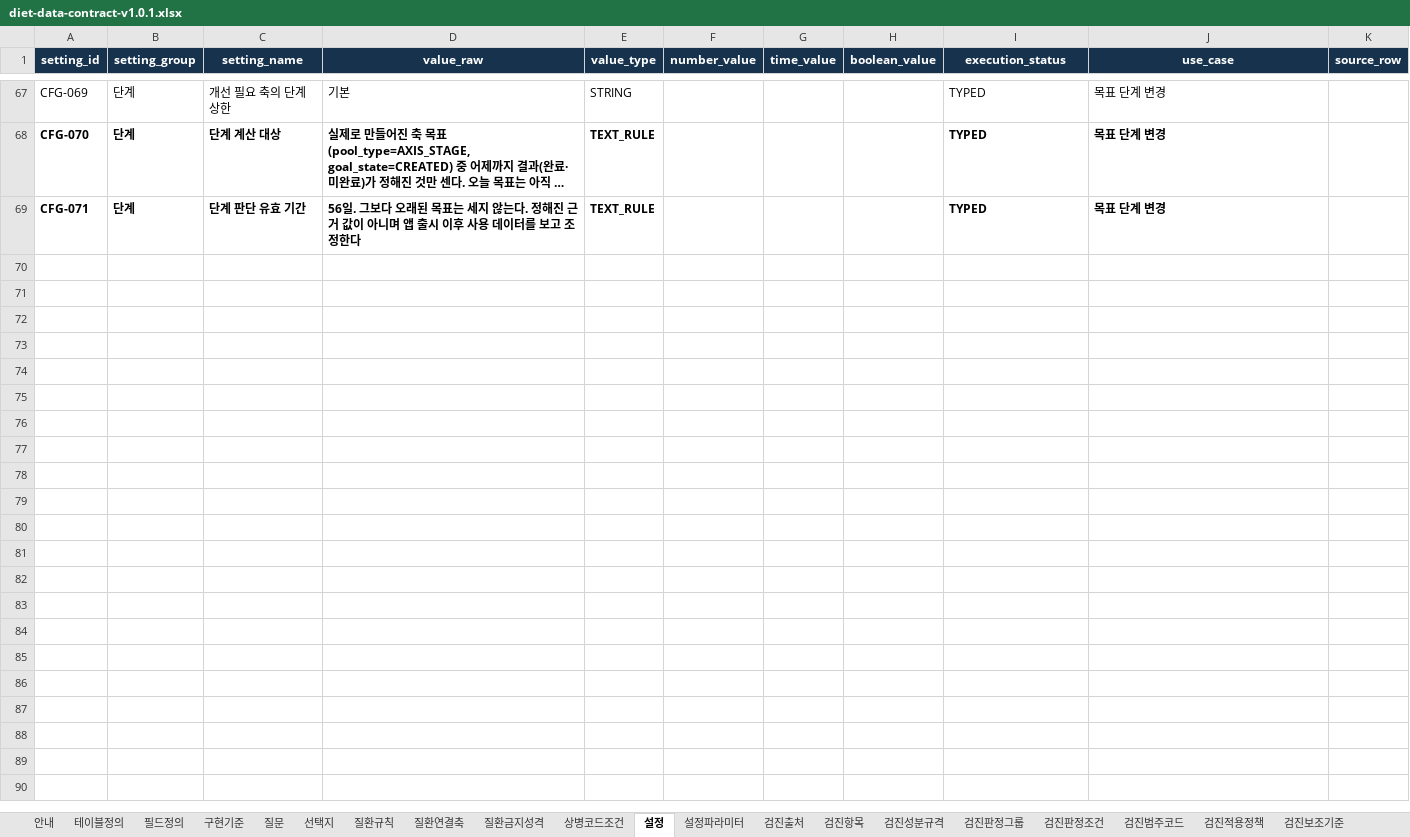
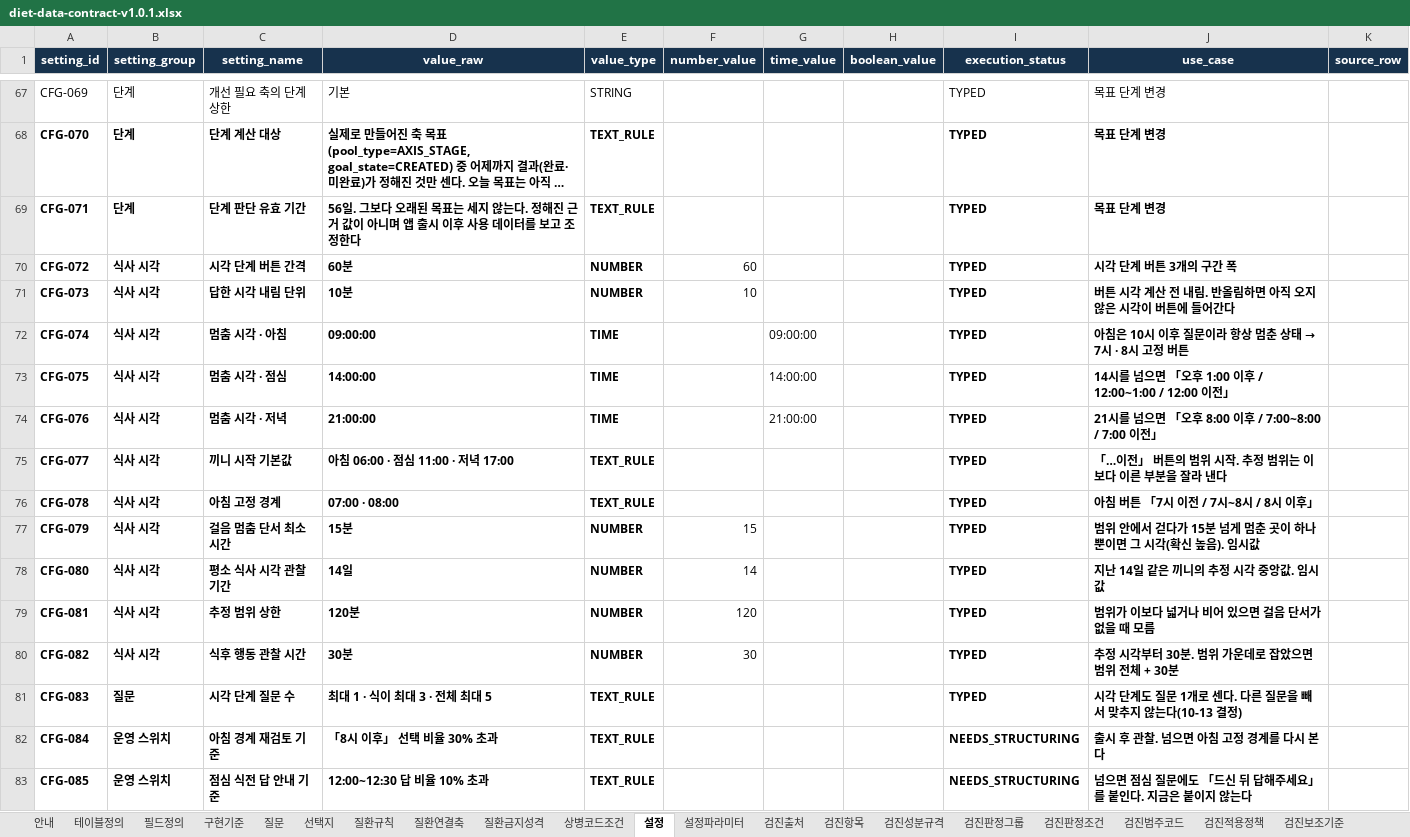
Before and after one commit to srleeinkorea/maireport-rsna-demo-k7x9m2q8v4n6, an Excel workbook: files/diet-data-contract-v1.0.1.xlsx, sheet 설정, drawn as a sheet; only a part is shown, gaps mark what is left out; long unchanged cells end in …; values as stored, in another font and other column widths than the file's, no borders; table styles not drawn; the diff names each change by its address in the sheet, - before the commit and + after, or states it on an @@ line.

```diff
--- a/files/diet-data-contract-v1.0.1.xlsx (sheet 설정)
+++ b/files/diet-data-contract-v1.0.1.xlsx (sheet 설정)
+row 70: CFG-072 | 식사 시각 | 시각 단계 버튼 간격 | 60분 | NUMBER | 60 |  |  | TYPED | 시각 단계 버튼 3개의 구간 폭
+row 71: CFG-073 | 식사 시각 | 답한 시각 내림 단위 | 10분 | NUMBER | 10 |  |  | TYPED | 버튼 시각 계산 전 내림. 반올림하면 아직 오지 않은 시각이 버튼에 들어간다
+row 72: CFG-074 | 식사 시각 | 멈춤 시각 · 아침 | 09:00:00 | TIME |  | 09:00:00 |  | TYPED | 아침은 10시 이후 질문이라 항상 멈춘 상태 → 7시 · 8시 고정 버튼
+row 73: CFG-075 | 식사 시각 | 멈춤 시각 · 점심 | 14:00:00 | TIME |  | 14:00:00 |  | TYPED | 14시를 넘으면 「오후 1:00 이후 / 12:00~1:00 / 12:00 이전」
+row 74: CFG-076 | 식사 시각 | 멈춤 시각 · 저녁 | 21:00:00 | TIME |  | 21:00:00 |  | TYPED | 21시를 넘으면 「오후 8:00 이후 / 7:00~8:00 / 7:00 이전」
+row 75: CFG-077 | 식사 시각 | 끼니 시작 기본값 | 아침 06:00 · 점심 11:00 · 저녁 17:00 | TEXT_RULE |  |  |  | TYPED | 「…이전」 버튼의 범위 시작. 추정 범위는 이보다 이른 부분을 잘라 낸다
+row 76: CFG-078 | 식사 시각 | 아침 고정 경계 | 07:00 · 08:00 | TEXT_RULE |  |  |  | TYPED | 아침 버튼 「7시 이전 / 7시~8시 / 8시 이후」
+row 77: CFG-079 | 식사 시각 | 걸음 멈춤 단서 최소 시간 | 15분 | NUMBER | 15 |  |  | TYPED | 범위 안에서 걷다가 15분 넘게 멈춘 곳이 하나뿐이면 그 시각(확신 높음). 임시값
+row 78: CFG-080 | 식사 시각 | 평소 식사 시각 관찰 기간 | 14일 | NUMBER | 14 |  |  | TYPED | 지난 14일 같은 끼니의 추정 시각 중앙값. 임시값
+row 79: CFG-081 | 식사 시각 | 추정 범위 상한 | 120분 | NUMBER | 120 |  |  | TYPED | 범위가 이보다 넓거나 비어 있으면 걸음 단서가 없을 때 모름
+row 80: CFG-082 | 식사 시각 | 식후 행동 관찰 시간 | 30분 | NUMBER | 30 |  |  | TYPED | 추정 시각부터 30분. 범위 가운데로 잡았으면 범위 전체 + 30분
+row 81: CFG-083 | 질문 | 시각 단계 질문 수 | 최대 1 · 식이 최대 3 · 전체 최대 5 | TEXT_RULE |  |  |  | TYPED | 시각 단계도 질문 1개로 센다. 다른 질문을 빼서 맞추지 않는다(10-13 결정)
+row 82: CFG-084 | 운영 스위치 | 아침 경계 재검토 기준 | 「8시 이후」 선택 비율 30% 초과 | TEXT_RULE |  |  |  | NEEDS_STRUCTURING | 출시 후 관찰. 넘으면 아침 고정 경계를 다시 본다
+row 83: CFG-085 | 운영 스위치 | 점심 식전 답 안내 기준 | 12:00~12:30 답 비율 10% 초과 | TEXT_RULE |  |  |  | NEEDS_STRUCTURING | 넘으면 점심 질문에도 「드신 뒤 답해주세요」를 붙인다. 지금은 붙이지 않는다
```
Also changed, not shown: sheet 번역_en, sheet 설정파라미터, sheet 필드정의, sheet 선택지, sheet 검증규칙, sheet 질문, 3 more sheets, files/diet-reference-config-v1.0.0.xlsx, 6 other files.
